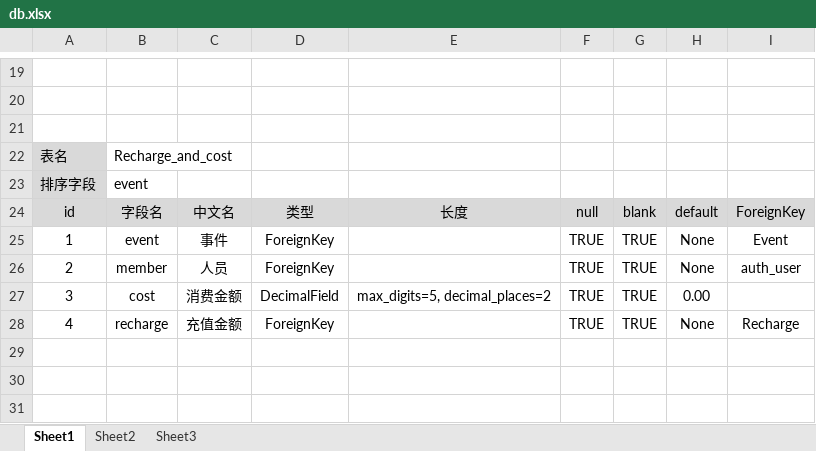
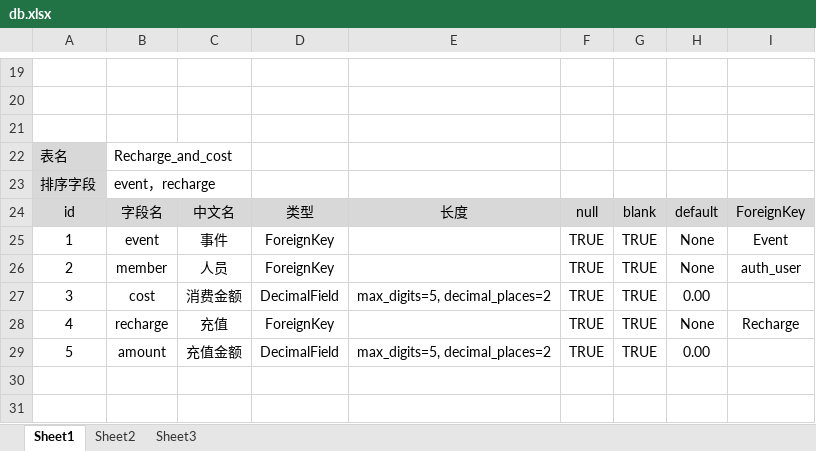
Before and after one commit to xiaoyuan1262006/chuanshi, an Excel workbook: db.xlsx, sheet Sheet1, drawn as a sheet; only a part is shown, gaps mark what is left out; values as stored, in another font and other column widths than the file's, no borders; the diff names each change by its address in the sheet, - before the commit and + after, or states it on an @@ line.

Commit message:
增加表Recharge_and_cost：字段amount，排序字段增加：recharge

```diff
--- a/db.xlsx (sheet Sheet1)
+++ b/db.xlsx (sheet Sheet1)
-B23: event
+B23: event，recharge
-C28: 充值金额
+C28: 充值
-row 29: (empty)
+row 29: 5 | amount | 充值金额 | DecimalField | max_digits=5, decimal_places=2 | TRUE | TRUE | 0.00
```
